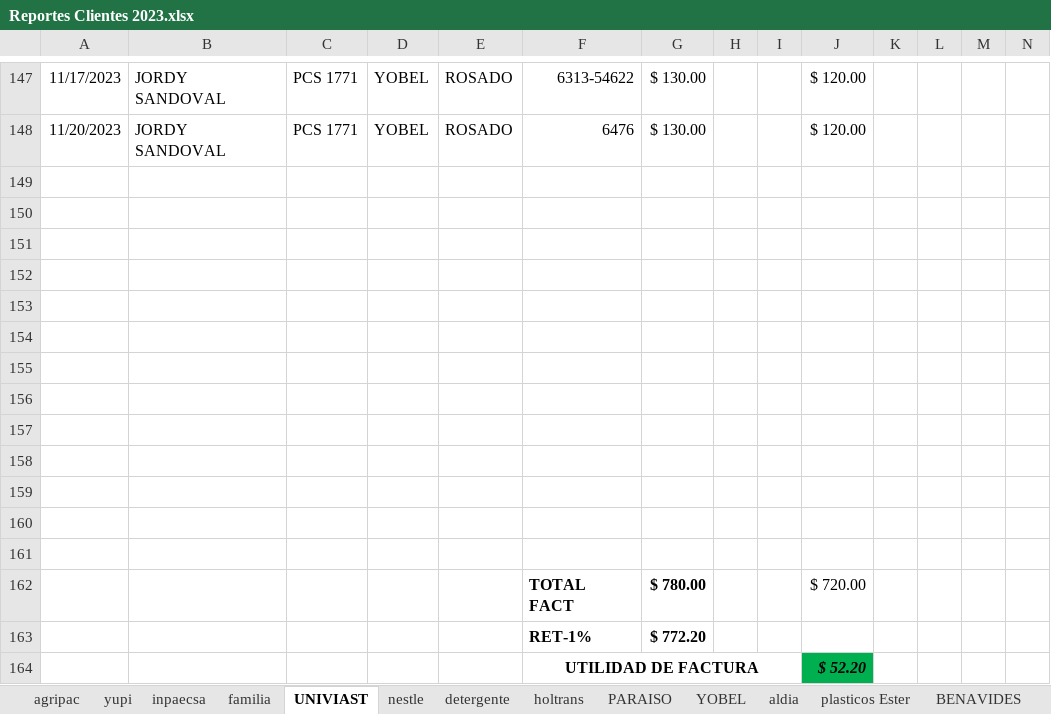
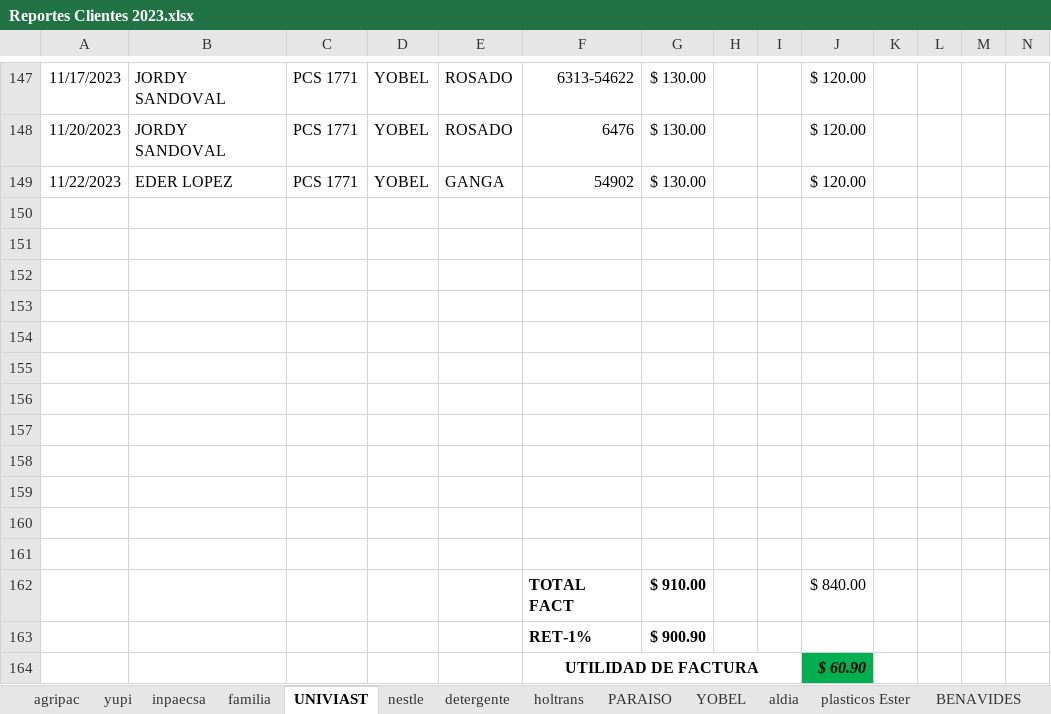
Before and after one commit to ABRILTRANS/OFICINA, an Excel workbook: DOC 2023/Reportes Clientes 2023.xlsx, sheet UNIVIAST, drawn as a sheet; only a part is shown, gaps mark what is left out; values as stored, in another font and other column widths than the file's, no borders; removed rows and columns are numbered as before the commit, all else as after; rows hold the shown columns only; the diff names each change by its address in the sheet, - before the commit and + after, or states it on an @@ line.

```diff
--- a/DOC 2023/Reportes Clientes 2023.xlsx (sheet UNIVIAST)
+++ b/DOC 2023/Reportes Clientes 2023.xlsx (sheet UNIVIAST)
+row 149: 11/22/2023 | EDER LOPEZ | PCS 1771 | YOBEL | GANGA | 54902 | $ 130.00 |  |  | $ 120.00
-row 161: (empty)
-G162: $ 780.00
+G162: $ 910.00
-J162: $ 720.00
+J162: $ 840.00
-G163: $ 772.20
+G163: $ 900.90
-J164: $ 52.20
+J164: $ 60.90
```
Also changed, not shown: sheet nestle, sheet YOBEL, 3 other files.
